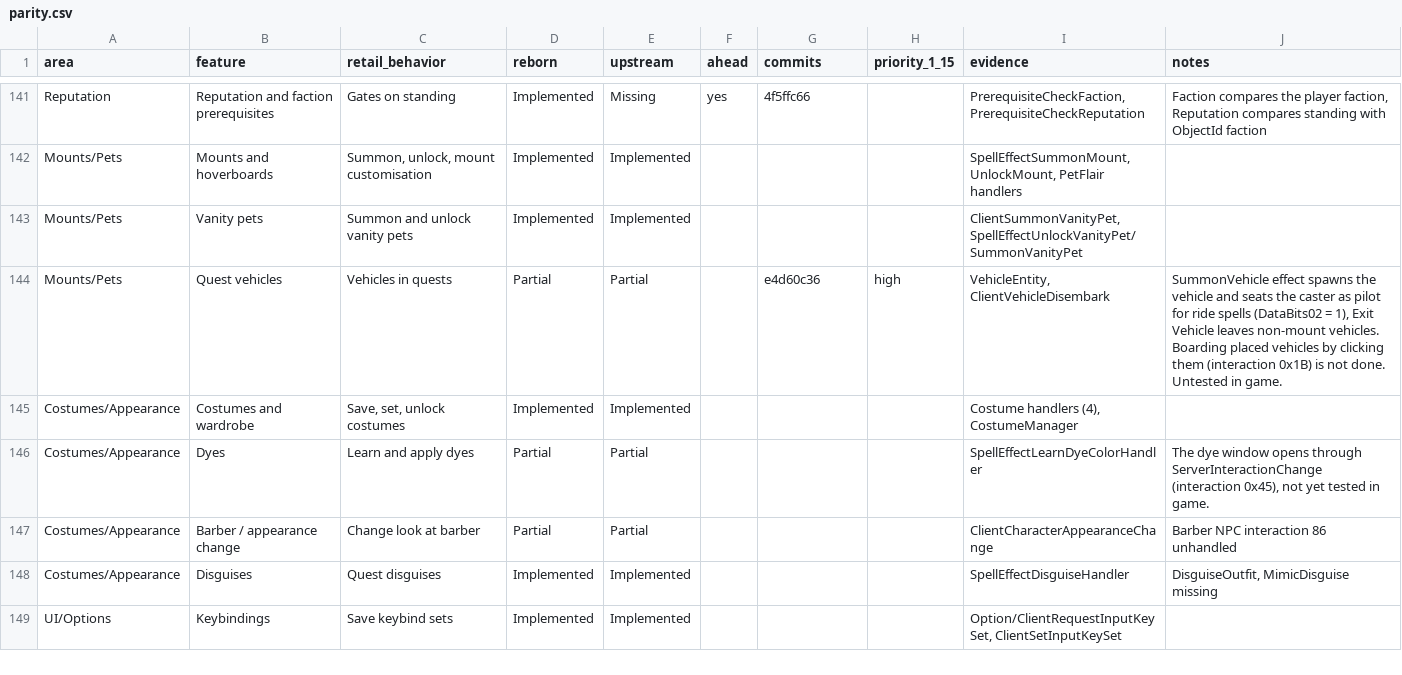
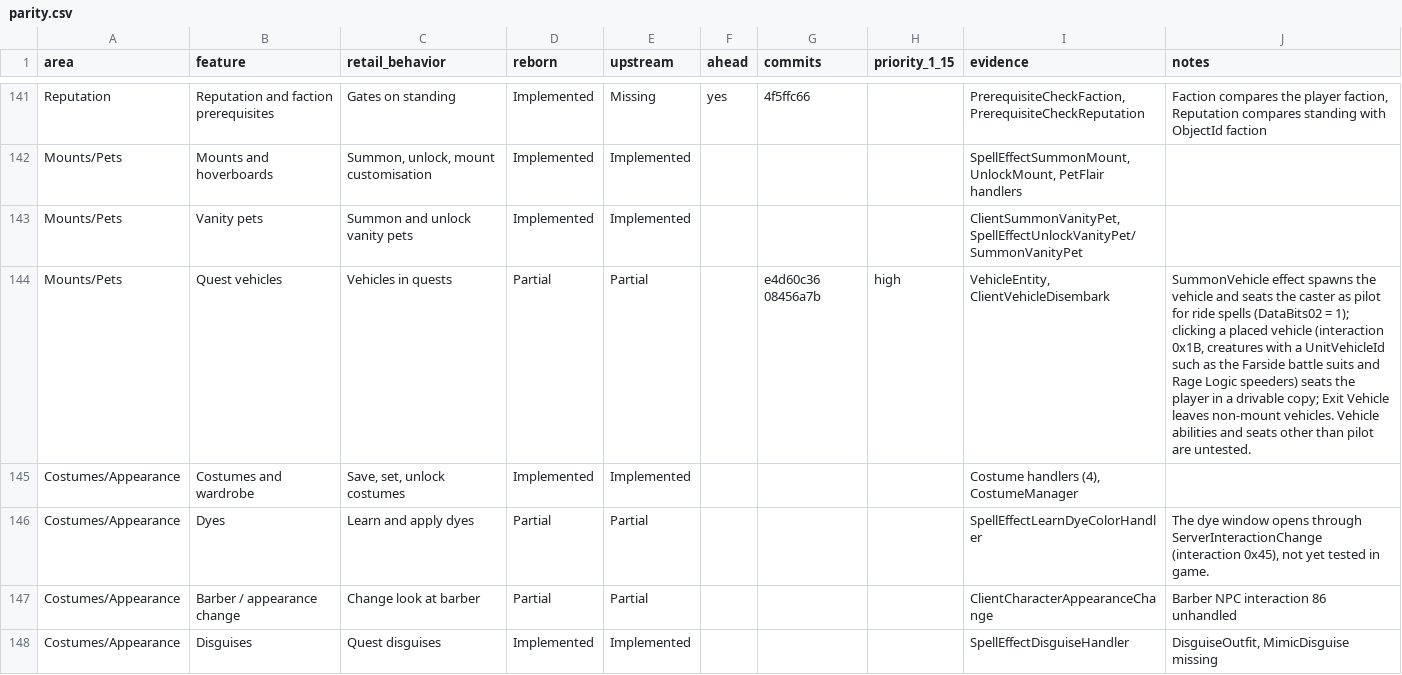
Before and after one commit to th3bluecarp/nexus-reborn, a CSV file: docs/reborn/parity.csv, drawn as a sheet; only a part is shown, gaps mark what is left out; the shorter side is filled out with more unchanged rows.

```diff
--- a/docs/reborn/parity.csv
+++ b/docs/reborn/parity.csv
@@ -143,3 +143,3 @@ Mounts/Pets,Mounts and hoverboards,"Summon, unlock, mount customisation",Impleme
 Mounts/Pets,Vanity pets,Summon and unlock vanity pets,Implemented,Implemented,,,,"ClientSummonVanityPet, SpellEffectUnlockVanityPet/SummonVanityPet",
-Mounts/Pets,Quest vehicles,Vehicles in quests,Partial,Partial,,e4d60c36,high,"VehicleEntity, ClientVehicleDisembark","SummonVehicle effect spawns the vehicle and seats the caster as pilot for ride spells (DataBits02 = 1), Exit Vehicle leaves non-mount vehicles. Boarding placed vehicles by clicking them (interaction 0x1B) is not done. Untested in game."
+Mounts/Pets,Quest vehicles,Vehicles in quests,Partial,Partial,,e4d60c36 08456a7b,high,"VehicleEntity, ClientVehicleDisembark","SummonVehicle effect spawns the vehicle and seats the caster as pilot for ride spells (DataBits02 = 1); clicking a placed vehicle (interaction 0x1B, creatures with a UnitVehicleId such as the Farside battle suits and Rage Logic speeders) seats the player in a drivable copy; Exit Vehicle leaves non-mount vehicles. Vehicle abilities and seats other than pilot are untested."
 Costumes/Appearance,Costumes and wardrobe,"Save, set, unlock costumes",Implemented,Implemented,,,,"Costume handlers (4), CostumeManager",
```
Also changed, not shown: 1 other file.
